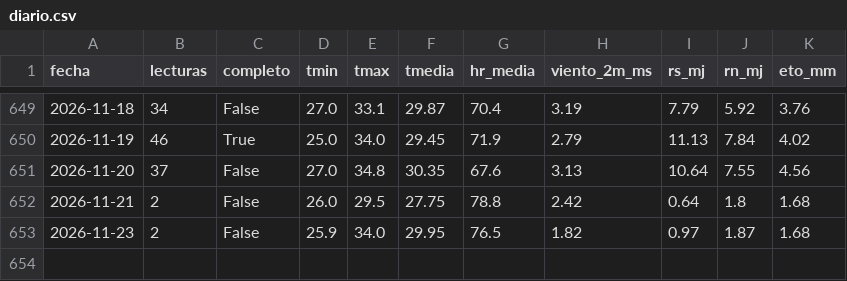
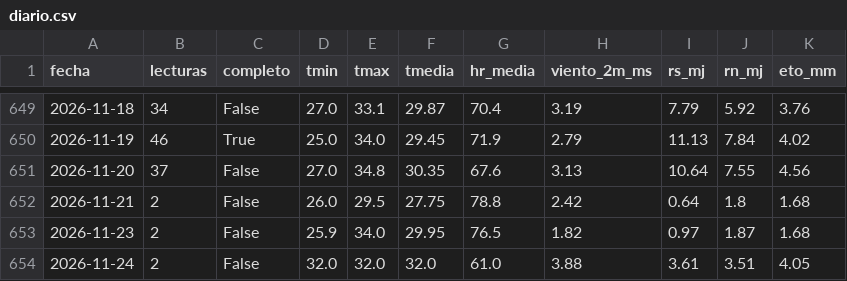
Before and after one commit to henryayalachully12-alt/cecasp, a CSV file: data/diario.csv, drawn as a sheet; only a part is shown, gaps mark what is left out.

```diff
--- a/data/diario.csv
+++ b/data/diario.csv
@@ -653 +653,2 @@ fecha,lecturas,completo,tmin,tmax,tmedia,hr_media,viento_2m_ms,rs_mj,rn_mj,eto_m
 2026-11-23,2,False,25.9,34.0,29.95,76.5,1.82,0.97,1.87,1.68
+2026-11-24,2,False,32.0,32.0,32.0,61.0,3.88,3.61,3.51,4.05
```
Also changed, not shown: data/etc_diaria.csv, 2 other files.
